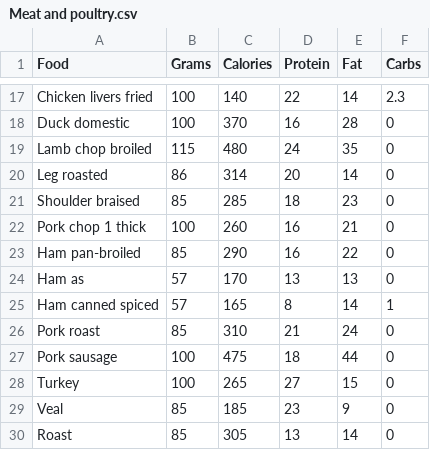
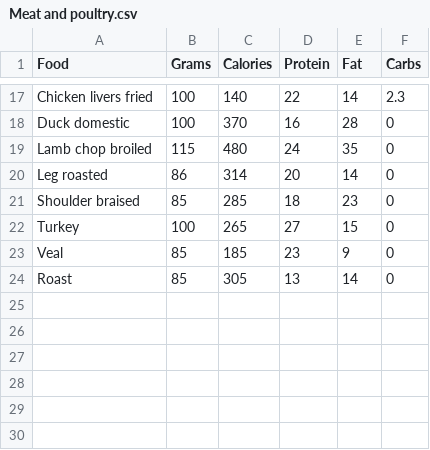
Before and after one commit to Mohamed-code-13/fitupia, a CSV file: assets/datasets/Meat and poultry.csv, drawn as a sheet; only a part is shown, gaps mark what is left out.

Commit message:
Editting meals.

```diff
--- a/assets/datasets/Meat and poultry.csv
+++ b/assets/datasets/Meat and poultry.csv
@@ -21,8 +21,2 @@ Leg roasted,86,314,20,14,0
 Shoulder braised,85,285,18,23,0
-Pork chop 1 thick,100,260,16,21,0
-Ham pan-broiled,85,290,16,22,0
-Ham as ,57,170,13,13,0
-Ham canned spiced,57,165,8,14,1
-Pork roast,85,310,21,24,0
-Pork sausage,100,475,18,44,0
 Turkey,100,265,27,15,0
```
